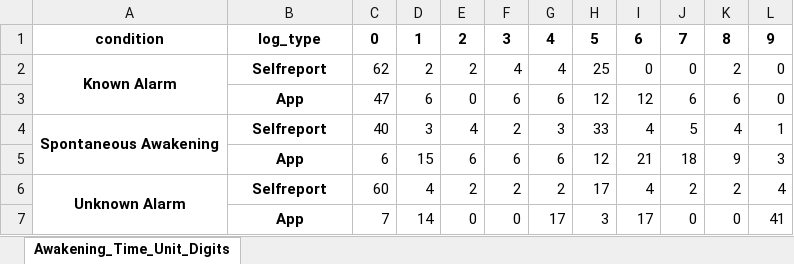
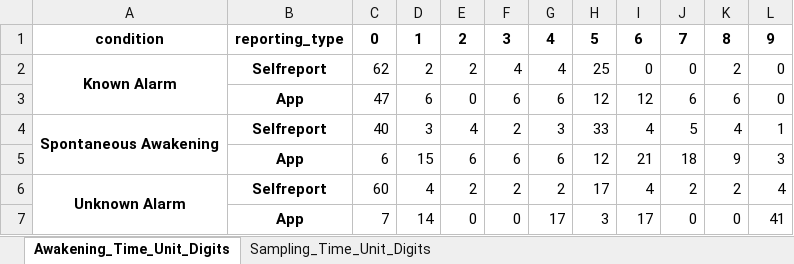
Before and after one commit to mad-lab-fau/carwatch-analysis, an Excel workbook: experiments/2022_car_sampling_pnec/results/time_unit_digits_results.xlsx, sheet Awakening_Time_Unit_Digits, drawn as a sheet; values as stored, in another font and other column widths than the file's, no borders; the diff names each change by its address in the sheet, - before the commit and + after, or states it on an @@ line.

```diff
--- a/experiments/2022_car_sampling_pnec/results/time_unit_digits_results.xlsx (sheet Awakening_Time_Unit_Digits)
+++ b/experiments/2022_car_sampling_pnec/results/time_unit_digits_results.xlsx (sheet Awakening_Time_Unit_Digits)
+sheet tab: Sampling_Time_Unit_Digits
-B1: log_type
+B1: reporting_type
```
Also changed, not shown: experiments/2022_car_sampling_pnec/results/descriptive_information.xlsx, experiments/2022_car_sampling_pnec/results/saliva_results.xlsx, 30 other files.
